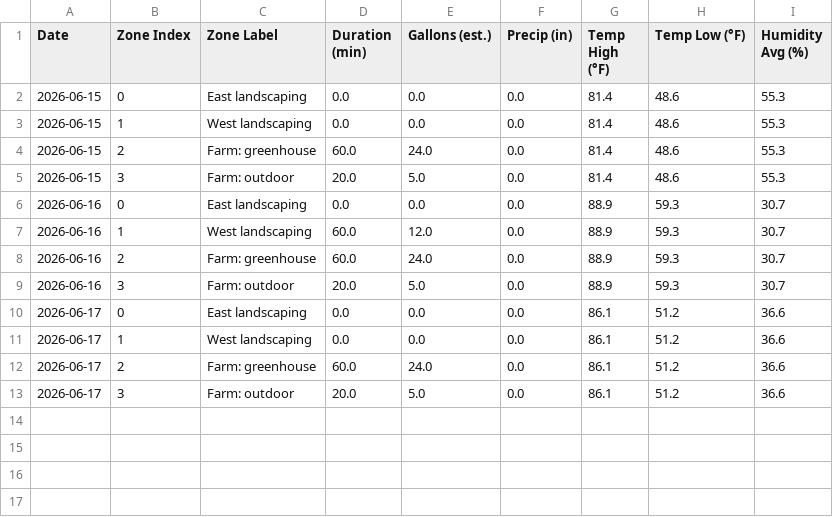
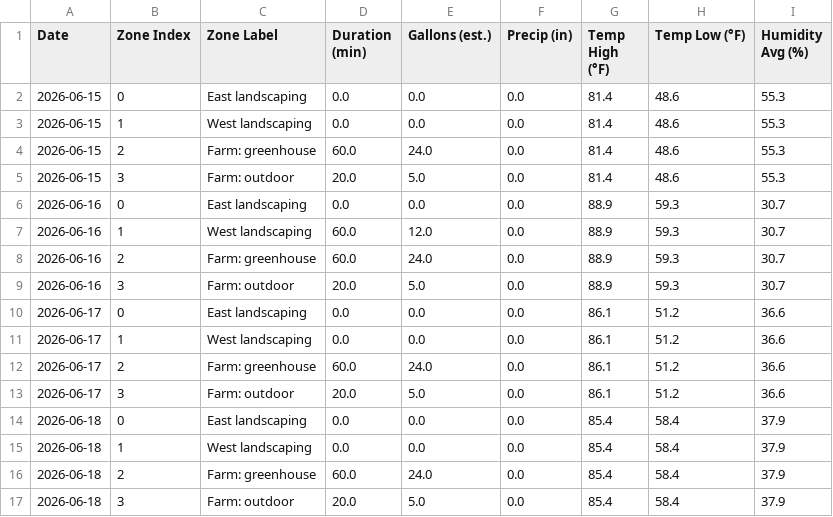
Before and after one commit to townsite-urban-farm/website, a CSV file: static/irrigation-reports/weekly/2026-W25.csv, drawn as a sheet; the diff names each change by its address in the sheet, - before the commit and + after, or states it on an @@ line.

```diff
--- a/static/irrigation-reports/weekly/2026-W25.csv
+++ b/static/irrigation-reports/weekly/2026-W25.csv
+row 14: 2026-06-18 | 0 | East landscaping | 0.0 | 0.0 | 0.0 | 85.4 | 58.4 | 37.9
+row 15: 2026-06-18 | 1 | West landscaping | 0.0 | 0.0 | 0.0 | 85.4 | 58.4 | 37.9
+row 16: 2026-06-18 | 2 | Farm: greenhouse | 60.0 | 24.0 | 0.0 | 85.4 | 58.4 | 37.9
+row 17: 2026-06-18 | 3 | Farm: outdoor | 20.0 | 5.0 | 0.0 | 85.4 | 58.4 | 37.9
```
Also changed, not shown: static/irrigation-reports/all-weeks.csv, 1 other file.
